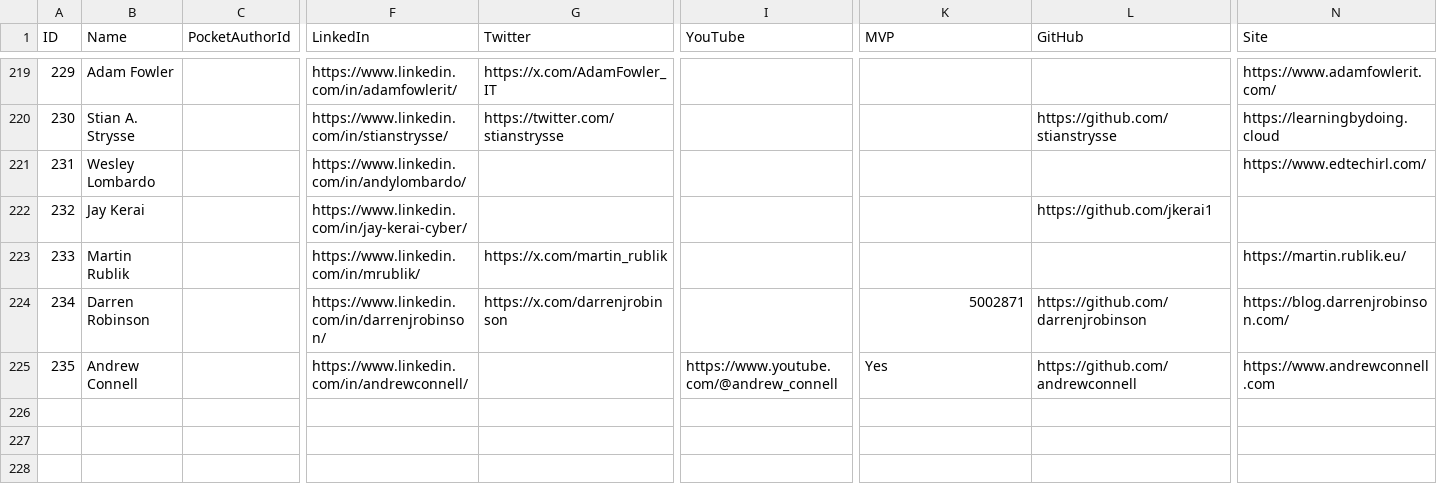
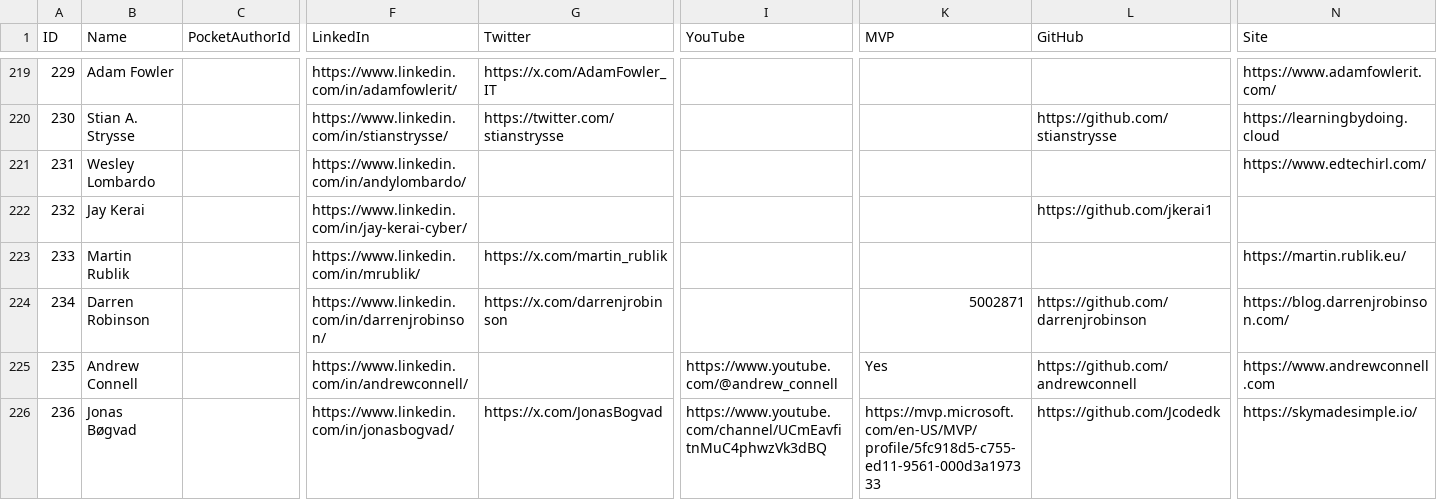
Before and after one commit to merill/entranews, a CSV file: authors.csv, drawn as a sheet; only a part is shown, gaps mark what is left out; rows hold the shown columns only; the diff names each change by its address in the sheet, - before the commit and + after, or states it on an @@ line.

Commit message:
Update authors.csv

```diff
--- a/authors.csv
+++ b/authors.csv
+row 226: 236 | Jonas Bøgvad |  | https://www.linkedin.com/in/jonasbogvad/ | https://x.com/JonasBogvad | https://www.youtube.com/channel/UCmEavfitnMuC4phwzVk3dBQ | https://mvp.microsoft.com/en-US/MVP/profile/5fc918d5-c755-ed11-9561-000d3a197333 | https://github.com/Jcodedk | https://skymadesimple.io/
```
